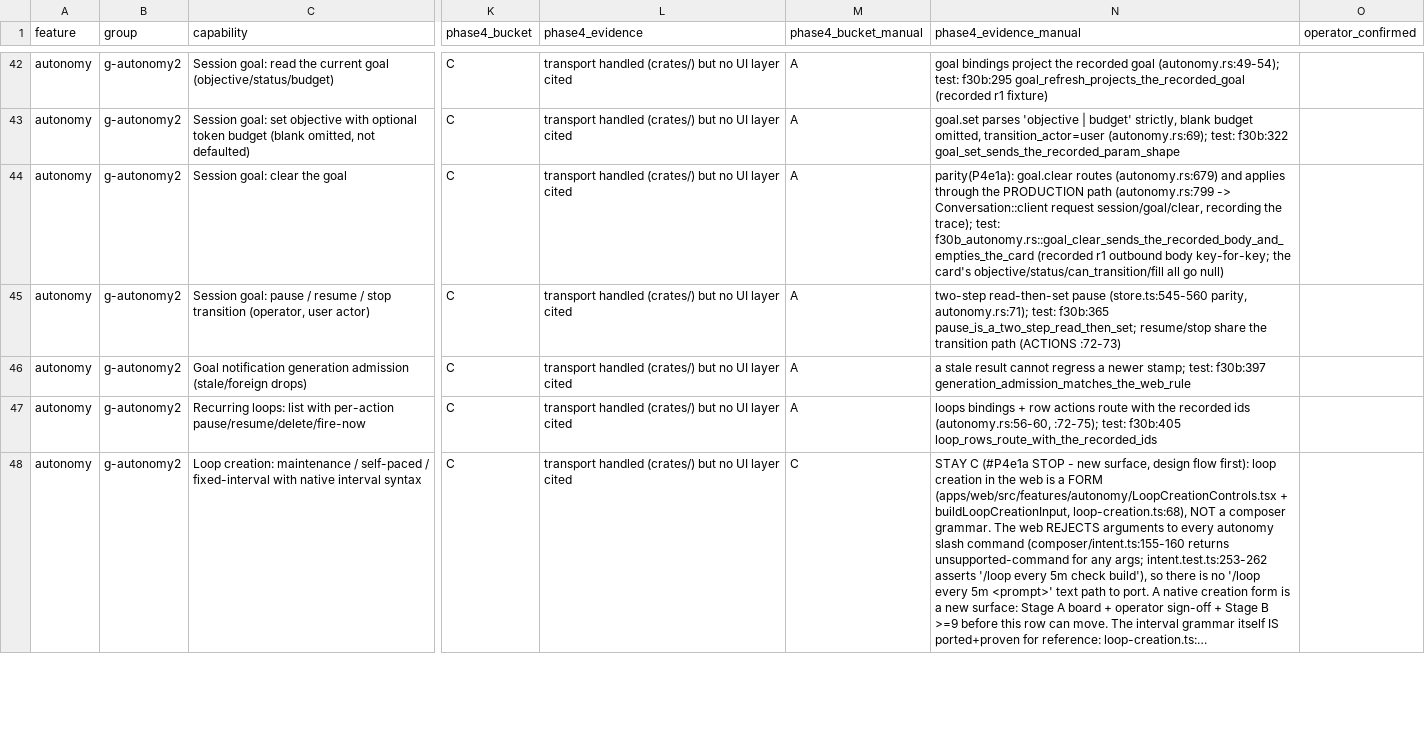
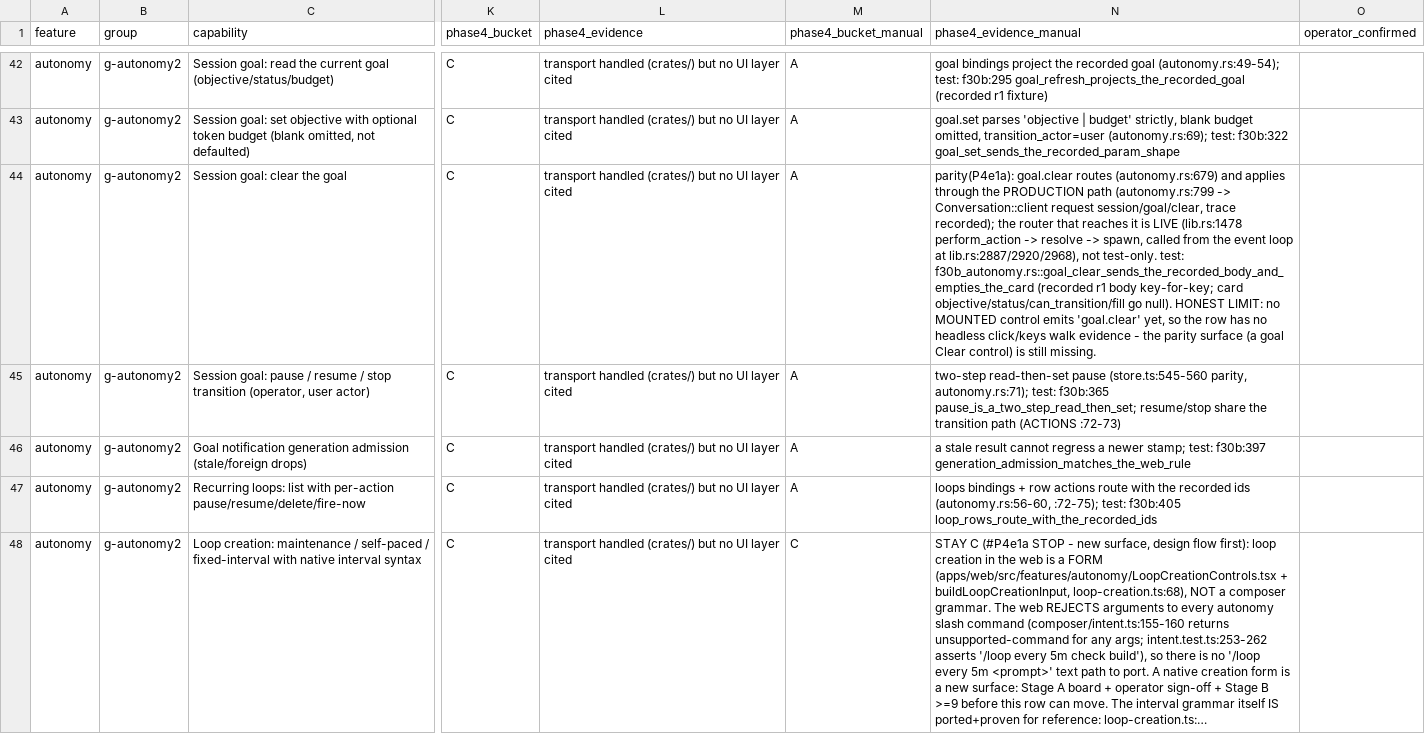
Before and after one commit to octos-org/octoscode-app, a CSV file: docs/parity-matrix.csv, drawn as a sheet; only a part is shown, gaps mark what is left out; long unchanged cells end in …; the diff covers the shown part only; the diff names each change by its address in the sheet, - before the commit and + after, or states it on an @@ line.

Commit message:
parity(P4e1a): row 51 A->C on RULES 3; rows 44/49 kept A with the reachability limit recorded
The 3 flips shipped in bfb87db overstated reachability. Verified by
grep against src/ only (not tests/examples):

- autonomy::lower_screen / lower_tree / Screen3 have NO src/ caller.
  autonomy-03/04/05 are named only inside screens/autonomy.rs itself;
  by contrast autonomy-01/02 (review) ARE mounted from src/. So the
  whole of row 51's claim - the status+(pause_reason) string at
  screens/autonomy.rs:352 - lives in a card the app never mounts, and
  its only callers are tests/f30b, tests/f32c and the screen_shot
  example. RULES 3: that is MISSING, not exists. -> C, with the
  protocol half (mark_monitor_expired keeps the reason, store
  domains/autonomy.rs:279-291) left in native_src and the test kept.
- lib.rs has 0 on_action occurrences and the production sidebar
  (goals_list/loops_list, lib.rs:189-245, projected 2485-2530) shows
  goals/loops/fleet only, with no taps - so nothing mounted can emit
  goal.clear / monitor.pause / monitor.resume / monitor.delete.

Rows 44/49 STAY A: their arms DO reach the wire through the live
event-loop router (lib.rs:1478 perform_action -> resolve -> spawn ->
apply -> Conversation::client, called at lib.rs:2887/2920/2968), the
same basis the 7 pre-existing A rows in this group use. Both rows now
record the HONEST LIMIT verbatim: no mounted control emits the id, so
neither has click/keys walk evidence - that surface is still missing.

parity: g-autonomy2 manual A 9, whole-matrix manual A 72

```diff
--- a/docs/parity-matrix.csv
+++ b/docs/parity-matrix.csv
-N44 (phase4_evidence_manual): …request session/goal/clear, recording the trace); test: f30b_autonomy.rs::goal_clear_sends_the_recorded_body_and_empties_the_card (recorded r1 outbound body key-for-key; the card's objective/status/can_transition/fill all go null)
+N44 (phase4_evidence_manual): …request session/goal/clear, trace recorded); the router that reaches it is LIVE (lib.rs:1478 perform_action -> resolve -> spawn, called from the event loop at lib.rs:2887/2920/2968), not test-only. test: f30b_autonomy.rs::goal_clear_sends_the_recorded_body_and_empties_the_card (recorded r1 body key-for-key; card objective/status/can_transition/fill go null). HONEST LIMIT: no MOUNTED control emits 'goal.clear' yet, so the row has no headless click/keys walk evidence - the parity surface (a goal Clear control) is still missing.
```
Also changed, not shown: 3 edited cells elsewhere in this file.
